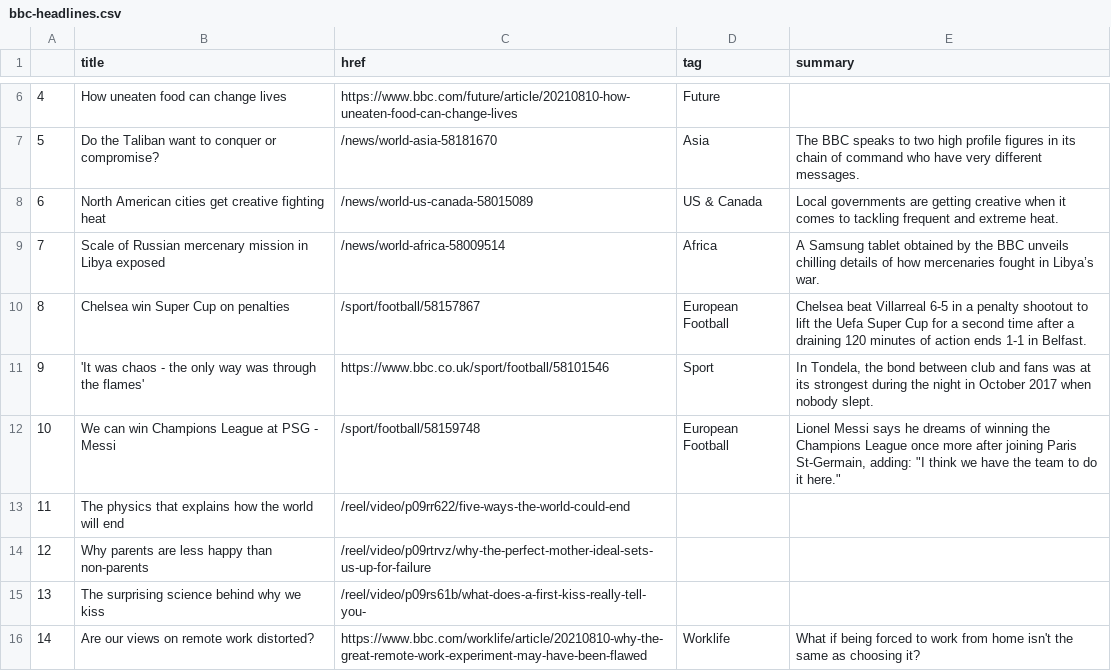
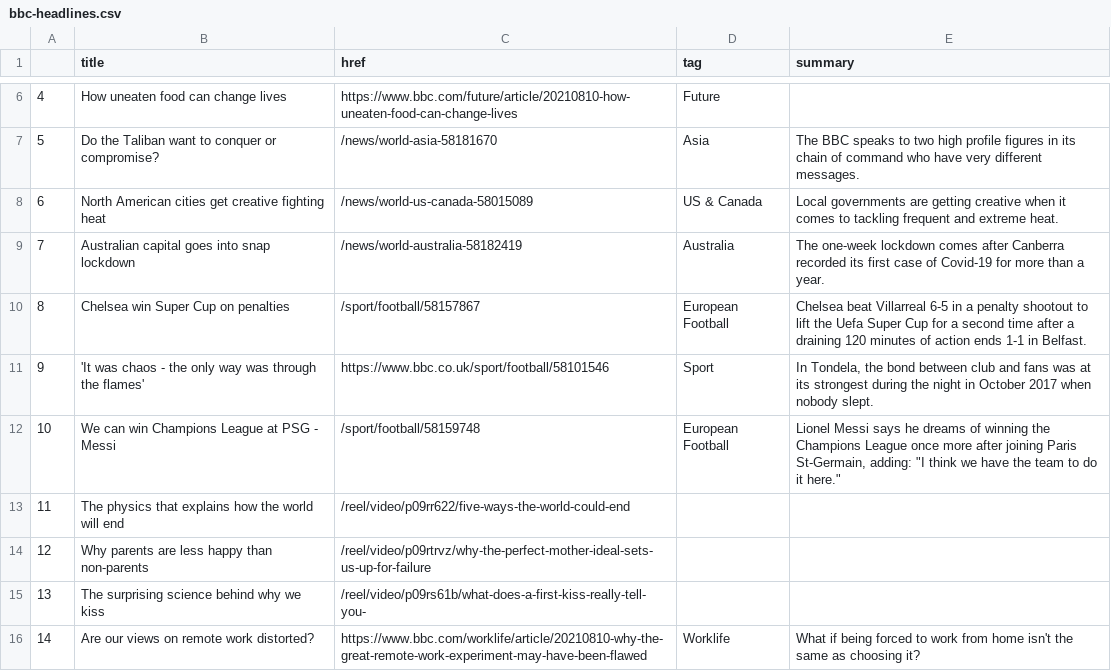
Before and after one commit to anth3lia/automatic-scraper, a CSV file: bbc-headlines.csv, drawn as a sheet; only a part is shown, gaps mark what is left out.

```diff
--- a/bbc-headlines.csv
+++ b/bbc-headlines.csv
@@ -8,3 +8,3 @@
 6,North American cities get creative fighting heat,/news/world-us-canada-58015089,US & Canada,Local governments are getting creative when it comes to tackling frequent and extreme heat.
-7,Scale of Russian mercenary mission in Libya exposed,/news/world-africa-58009514,Africa,A Samsung tablet obtained by the BBC unveils chilling details of how mercenaries fought in Libya’s war.
+7,Australian capital goes into snap lockdown,/news/world-australia-58182419,Australia,The one-week lockdown comes after Canberra recorded its first case of Covid-19 for more than a year.
 8,Chelsea win Super Cup on penalties,/sport/football/58157867,European Football,Chelsea beat Villarreal 6-5 in a penalty shootout to lift the Uefa Super Cup for a second time after a draining 120 minutes of action ends 1-1 in Belfast.
```
